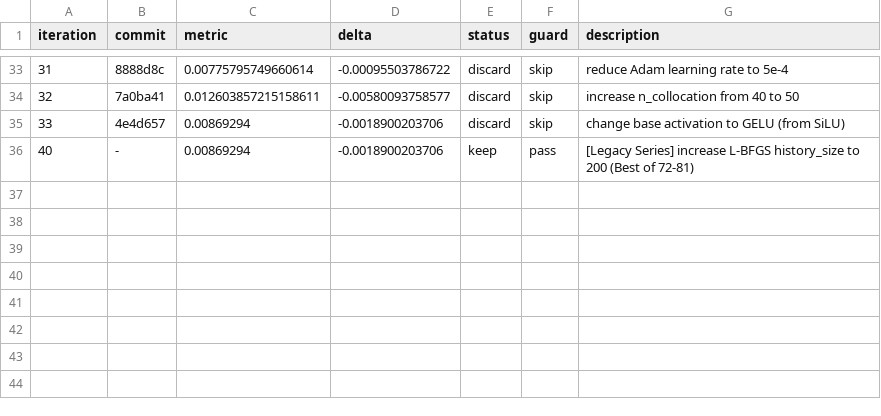
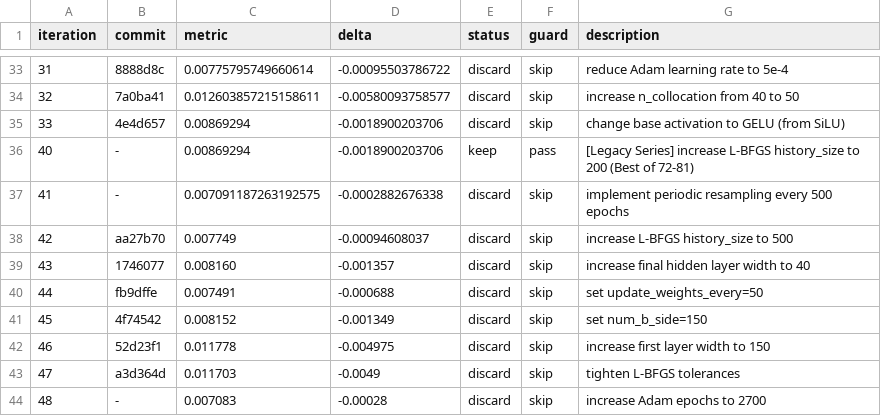
Before and after one commit to Eaglw/PINN-tesi, a TSV file: autoresearch-results.tsv, drawn as a sheet; only a part is shown, gaps mark what is left out; the diff names each change by its address in the sheet, - before the commit and + after, or states it on an @@ line.

```diff
--- a/autoresearch-results.tsv
+++ b/autoresearch-results.tsv
+row 37: 41 | - | 0.007091187263192575 | -0.0002882676338 | discard | skip | implement periodic resampling every 500 epochs
+row 38: 42 | aa27b70 | 0.007749 | -0.00094608037 | discard | skip | increase L-BFGS history_size to 500
+row 39: 43 | 1746077 | 0.008160 | -0.001357 | discard | skip | increase final hidden layer width to 40
+row 40: 44 | fb9dffe | 0.007491 | -0.000688 | discard | skip | set update_weights_every=50
+row 41: 45 | 4f74542 | 0.008152 | -0.001349 | discard | skip | set num_b_side=150
+row 42: 46 | 52d23f1 | 0.011778 | -0.004975 | discard | skip | increase first layer width to 150
+row 43: 47 | a3d364d | 0.011703 | -0.0049 | discard | skip | tighten L-BFGS tolerances
+row 44: 48 | - | 0.007083 | -0.00028 | discard | skip | increase Adam epochs to 2700
```
Also changed, not shown: heat2dmini/mini_results.csv, 1 other file.
